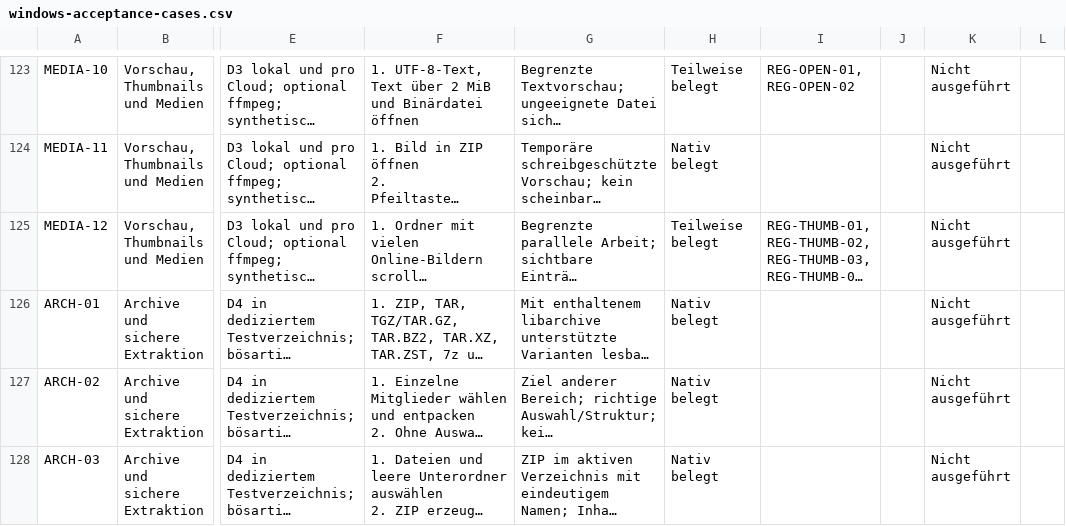
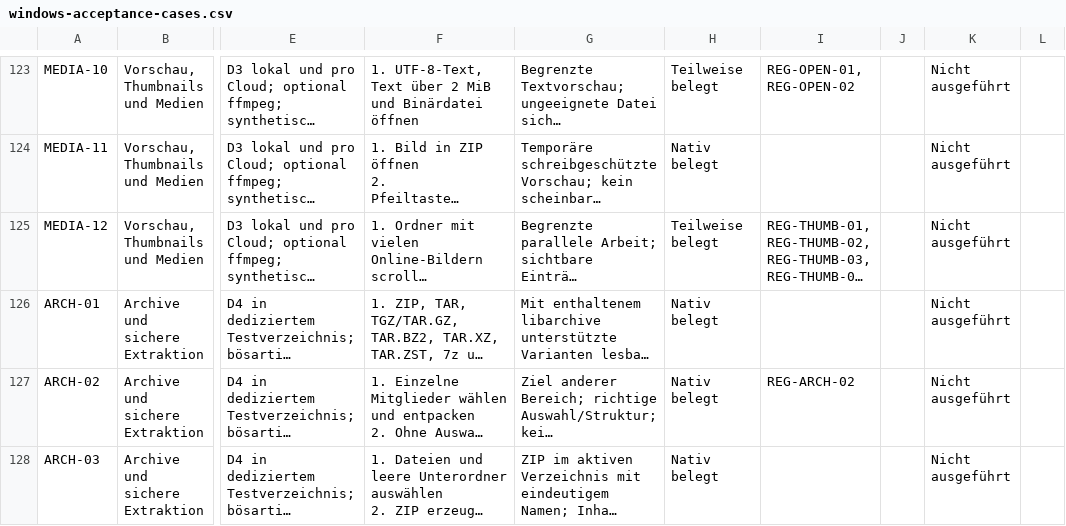
Before and after one commit to Niclas85/OpenCommander, a CSV file: docs/windows-acceptance-cases.csv, drawn as a sheet; only a part is shown, gaps mark what is left out; long unchanged cells end in …; the diff covers the shown part only; the diff names each change by its address in the sheet, - before the commit and + after, or states it on an @@ line.

```diff
--- a/docs/windows-acceptance-cases.csv
+++ b/docs/windows-acceptance-cases.csv
-I127: (empty)
+I127: REG-ARCH-02
```
Also changed, not shown: 2 edited cells elsewhere in this file, 3 other files.
